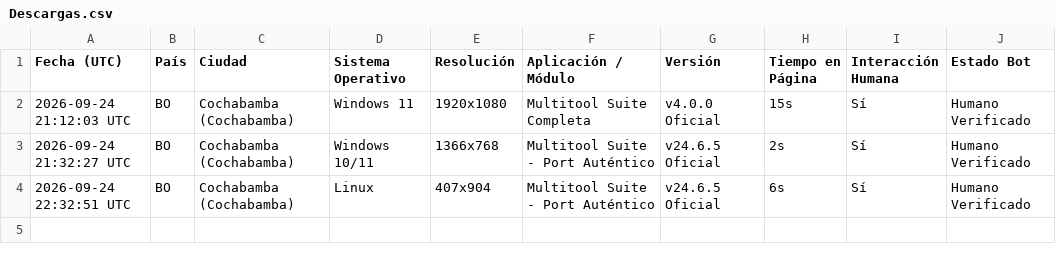
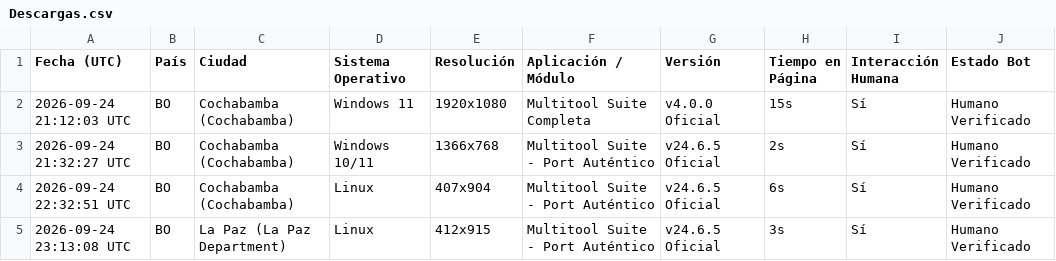
Before and after one commit to multitoolcorp-sys/multitool-ver, a CSV file: Descargas.csv, drawn as a sheet.

Commit message:
chore: registrar descarga desde BO [Humano Verificado]

```diff
--- a/Descargas.csv
+++ b/Descargas.csv
@@ -4 +4,2 @@
 "2026-09-24 22:32:51 UTC","BO","Cochabamba (Cochabamba)","Linux","407x904","Multitool Suite - Port Auténtico","v24.6.5 Oficial","6s","Sí","Humano Verificado"
+"2026-09-24 23:13:08 UTC","BO","La Paz (La Paz Department)","Linux","412x915","Multitool Suite - Port Auténtico","v24.6.5 Oficial","3s","Sí","Humano Verificado"
```
